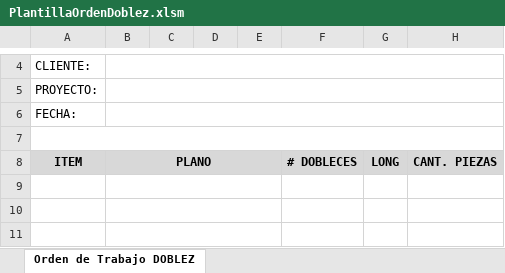
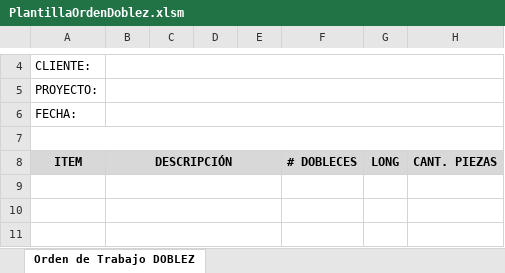
Before and after one commit to arestrepogiraldo2200/Quartec, an Excel workbook: PlantillaOrdenDoblez.xlsm, sheet Orden de Trabajo DOBLEZ, drawn as a sheet; only a part is shown, gaps mark what is left out; values as stored, in another font and other column widths than the file's, no borders; the diff names each change by its address in the sheet, - before the commit and + after, or states it on an @@ line.

```diff
--- a/PlantillaOrdenDoblez.xlsm (sheet Orden de Trabajo DOBLEZ)
+++ b/PlantillaOrdenDoblez.xlsm (sheet Orden de Trabajo DOBLEZ)
-B8: PLANO
+B8: DESCRIPCIÓN
```
Also changed, not shown: PlantillaCotizaciones.xlsm, PlantillaOrdenCorte.xlsm, 10 other files.
